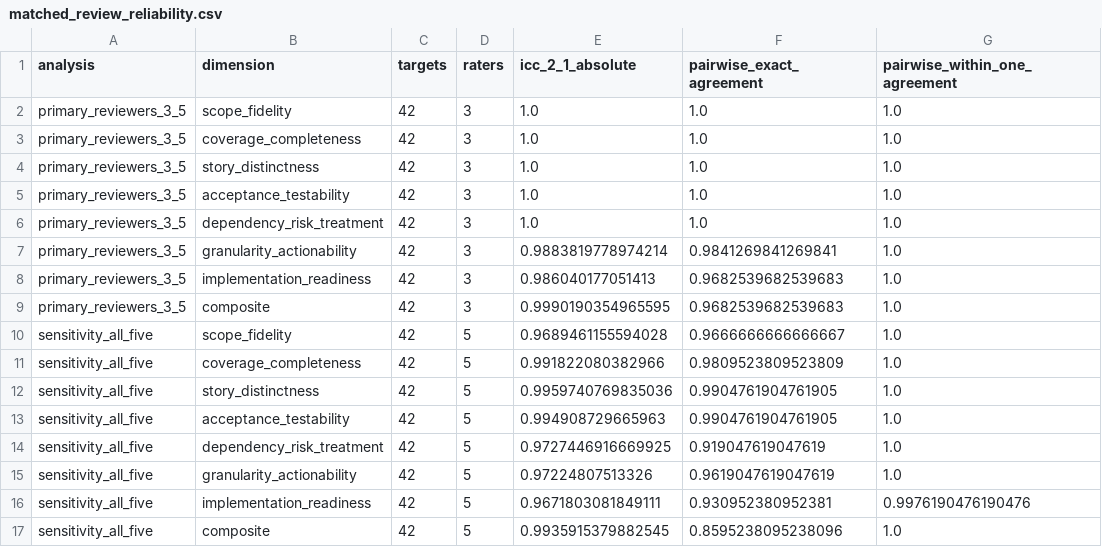
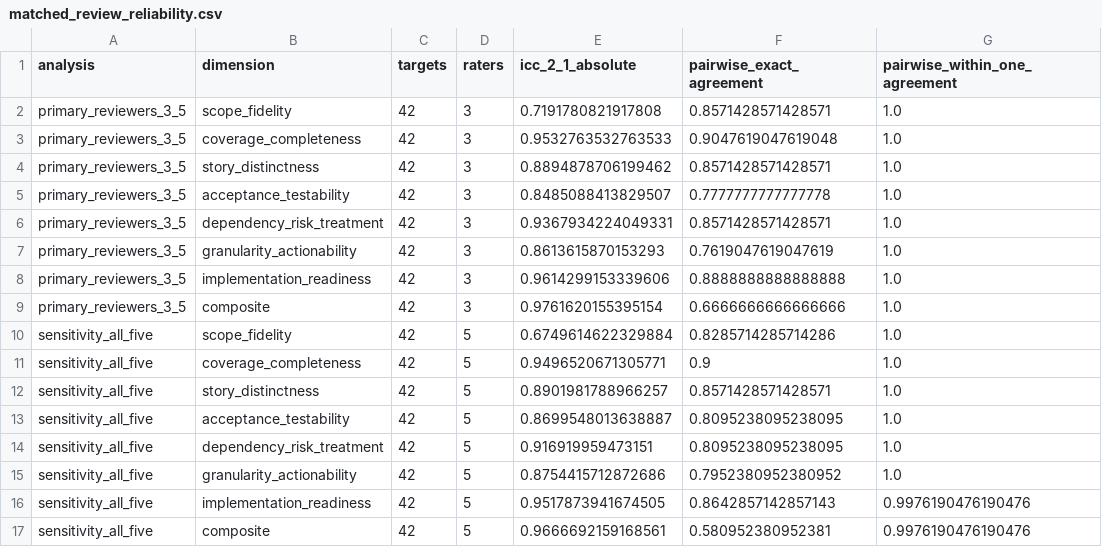
Before and after one commit to manish94u/JiraEnhancer, a CSV file: patent/reviewer_study/public_results/matched_review_reliability.csv, drawn as a sheet.

```diff
--- a/patent/reviewer_study/public_results/matched_review_reliability.csv
+++ b/patent/reviewer_study/public_results/matched_review_reliability.csv
@@ -1,17 +1,17 @@
 analysis,dimension,targets,raters,icc_2_1_absolute,pairwise_exact_agreement,pairwise_within_one_agreement
-primary_reviewers_3_5,scope_fidelity,42,3,1.0,1.0,1.0
-primary_reviewers_3_5,coverage_completeness,42,3,1.0,1.0,1.0
-primary_reviewers_3_5,story_distinctness,42,3,1.0,1.0,1.0
-primary_reviewers_3_5,acceptance_testability,42,3,1.0,1.0,1.0
-primary_reviewers_3_5,dependency_risk_treatment,42,3,1.0,1.0,1.0
-primary_reviewers_3_5,granularity_actionability,42,3,0.9883819778974214,0.9841269841269841,1.0
-primary_reviewers_3_5,implementation_readiness,42,3,0.986040177051413,0.9682539682539683,1.0
-primary_reviewers_3_5,composite,42,3,0.9990190354965595,0.9682539682539683,1.0
-sensitivity_all_five,scope_fidelity,42,5,0.9689461155594028,0.9666666666666667,1.0
-sensitivity_all_five,coverage_completeness,42,5,0.991822080382966,0.9809523809523809,1.0
-sensitivity_all_five,story_distinctness,42,5,0.9959740769835036,0.9904761904761905,1.0
-sensitivity_all_five,acceptance_testability,42,5,0.994908729665963,0.9904761904761905,1.0
-sensitivity_all_five,dependency_risk_treatment,42,5,0.9727446916669925,0.919047619047619,1.0
-sensitivity_all_five,granularity_actionability,42,5,0.97224807513326,0.9619047619047619,1.0
-sensitivity_all_five,implementation_readiness,42,5,0.9671803081849111,0.930952380952381,0.9976190476190476
-sensitivity_all_five,composite,42,5,0.9935915379882545,0.8595238095238096,1.0
+primary_reviewers_3_5,scope_fidelity,42,3,0.7191780821917808,0.8571428571428571,1.0
+primary_reviewers_3_5,coverage_completeness,42,3,0.9532763532763533,0.9047619047619048,1.0
+primary_reviewers_3_5,story_distinctness,42,3,0.8894878706199462,0.8571428571428571,1.0
+primary_reviewers_3_5,acceptance_testability,42,3,0.8485088413829507,0.7777777777777778,1.0
+primary_reviewers_3_5,dependency_risk_treatment,42,3,0.9367934224049331,0.8571428571428571,1.0
+primary_reviewers_3_5,granularity_actionability,42,3,0.8613615870153293,0.7619047619047619,1.0
+primary_reviewers_3_5,implementation_readiness,42,3,0.9614299153339606,0.8888888888888888,1.0
+primary_reviewers_3_5,composite,42,3,0.9761620155395154,0.6666666666666666,1.0
+sensitivity_all_five,scope_fidelity,42,5,0.6749614622329884,0.8285714285714286,1.0
+sensitivity_all_five,coverage_completeness,42,5,0.9496520671305771,0.9,1.0
+sensitivity_all_five,story_distinctness,42,5,0.8901981788966257,0.8571428571428571,1.0
+sensitivity_all_five,acceptance_testability,42,5,0.8699548013638887,0.8095238095238095,1.0
+sensitivity_all_five,dependency_risk_treatment,42,5,0.916919959473151,0.8095238095238095,1.0
+sensitivity_all_five,granularity_actionability,42,5,0.8754415712872686,0.7952380952380952,1.0
+sensitivity_all_five,implementation_readiness,42,5,0.9517873941674505,0.8642857142857143,0.9976190476190476
+sensitivity_all_five,composite,42,5,0.9666692159168561,0.580952380952381,0.9976190476190476
```
Also changed, not shown: patent/reviewer_study/public_results/matched_review_dimension_pairwise.csv, patent/reviewer_study/public_results/matched_review_dimension_summary.csv, 20 other files.
